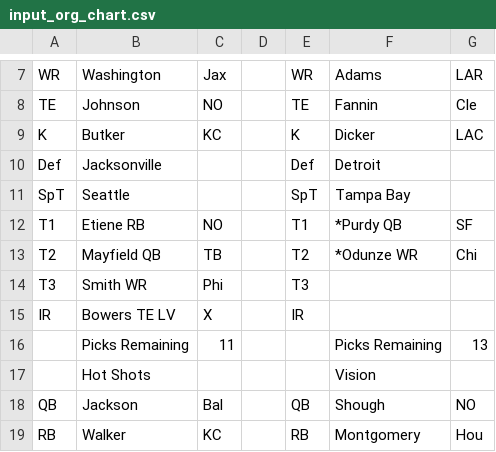
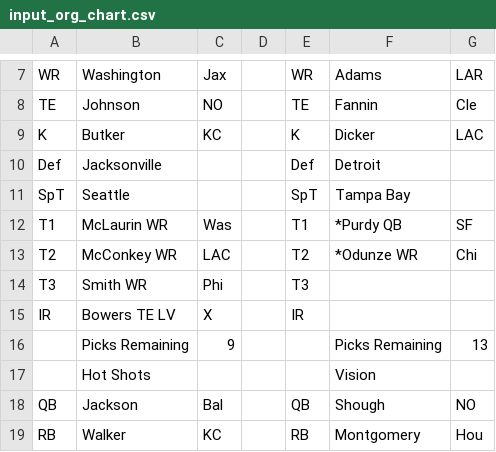
Before and after one commit to mofo110/loffl-rankings, a CSV file: data/input_org_chart.csv, drawn as a sheet; only a part is shown, gaps mark what is left out; the diff covers the shown part only.

Commit message:
Week 6 updates

```diff
--- a/data/input_org_chart.csv
+++ b/data/input_org_chart.csv
@@ -11,7 +11,7 @@ Def,Jacksonville,,,Def,Detroit,,
 SpT,Seattle,,,SpT,Tampa Bay,,
-T1,Etiene  RB,NO,,T1,*Purdy QB,SF,
-T2,Mayfield  QB,TB,,T2,*Odunze  WR,Chi,
+T1,McLaurin  WR,Was,,T1,*Purdy QB,SF,
+T2,McConkey  WR,LAC,,T2,*Odunze  WR,Chi,
 T3,Smith WR,Phi,,T3,,,
 IR,Bowers  TE LV,X,,IR,,,
-,Picks Remaining,11,,,Picks Remaining,13,
+,Picks Remaining,9,,,Picks Remaining,13,
 ,Hot Shots,,,,Vision,,
```
Also changed, not shown: 21 edited cells elsewhere in this file.
